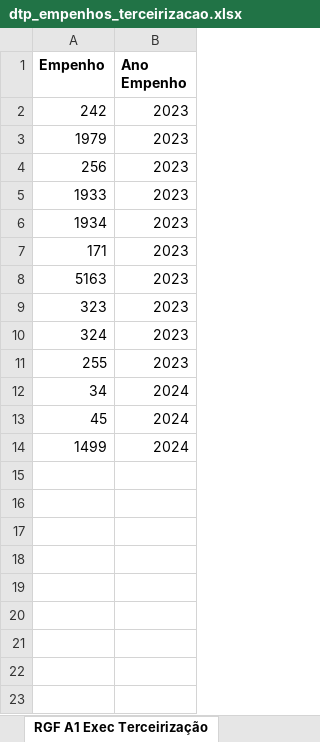
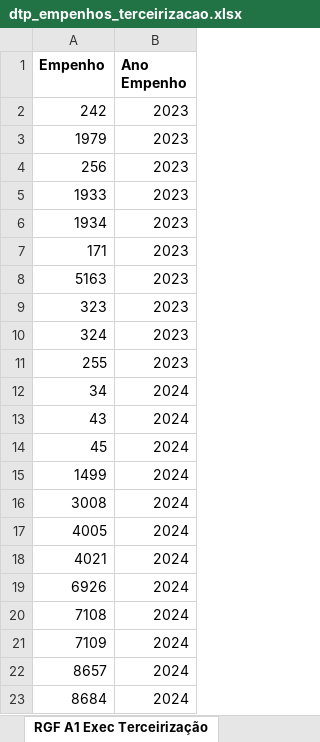
Before and after one commit to everton3x/rptgen, an Excel workbook: auxiliar/dtp_empenhos_terceirizacao.xlsx, sheet RGF A1 Exec Terceirização, drawn as a sheet; values as stored, in another font and other column widths than the file's, no borders; table styles not drawn; the diff names each change by its address in the sheet, - before the commit and + after, or states it on an @@ line.

Commit message:
despesas com pessoal updted

```diff
--- a/auxiliar/dtp_empenhos_terceirizacao.xlsx (sheet RGF A1 Exec Terceirização)
+++ b/auxiliar/dtp_empenhos_terceirizacao.xlsx (sheet RGF A1 Exec Terceirização)
+row 13: 43 | 2024
+row 16: 3008 | 2024
+row 17: 4005 | 2024
+row 18: 4021 | 2024
+row 19: 6926 | 2024
+row 20: 7108 | 2024
+row 21: 7109 | 2024
+row 22: 8657 | 2024
+row 23: 8684 | 2024
```
